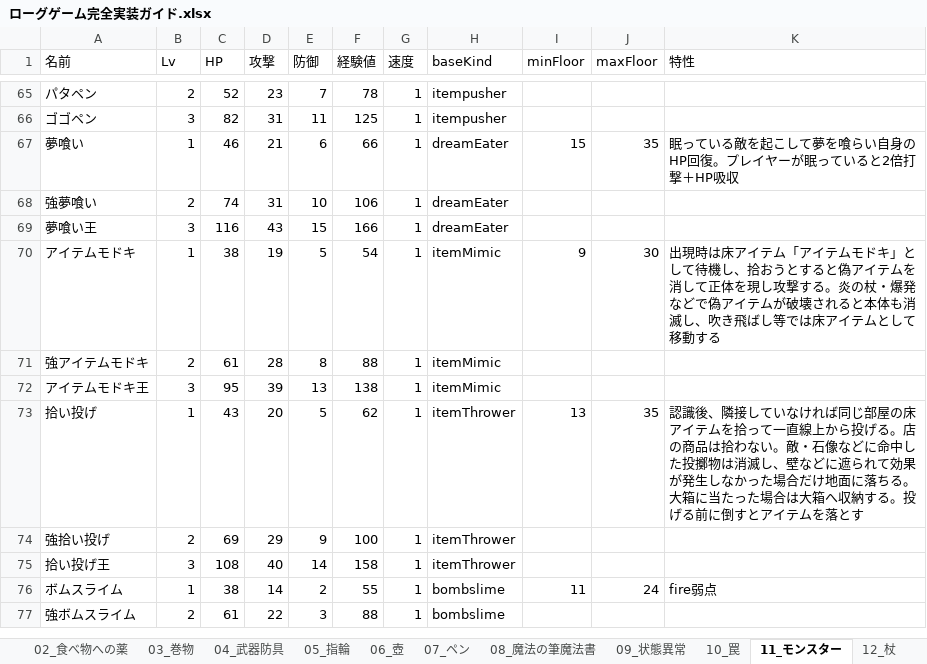
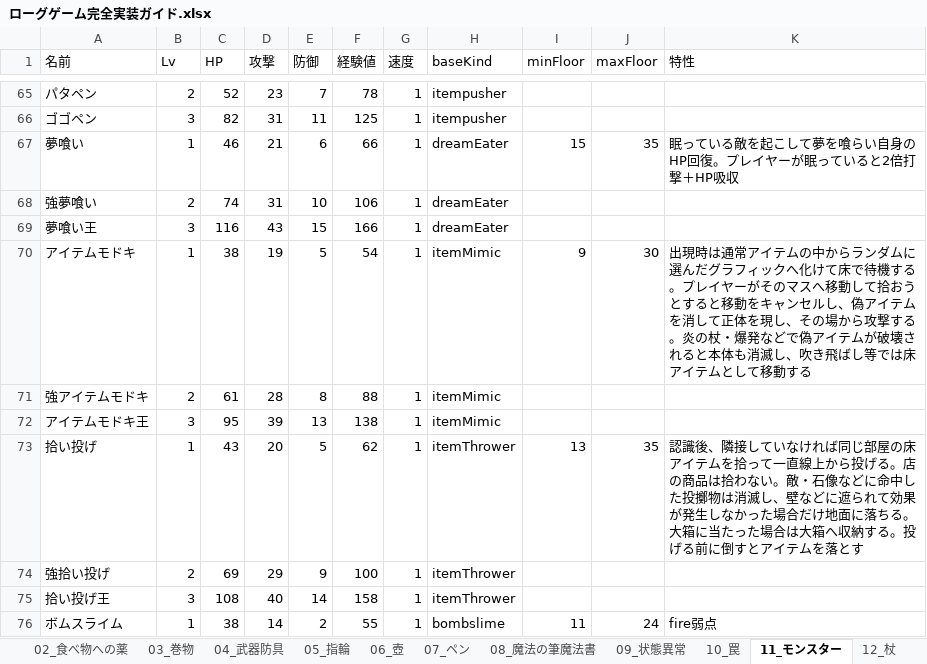
Before and after one commit to akechiment-commits/Rogue, an Excel workbook: ローグゲーム完全実装ガイド.xlsx, sheet 11_モンスター, drawn as a sheet; only a part is shown, gaps mark what is left out; the shorter side is filled out with more unchanged rows; values as stored, in another font and other column widths than the file's, no borders; the diff names each change by its address in the sheet, - before the commit and + after, or states it on an @@ line.

Commit message:
アイテムモドキの偽装表示と接触処理を修正

```diff
--- a/ローグゲーム完全実装ガイド.xlsx (sheet 11_モンスター)
+++ b/ローグゲーム完全実装ガイド.xlsx (sheet 11_モンスター)
-K70 (特性): 出現時は床アイテム「アイテムモドキ」として待機し、拾おうとすると偽アイテムを消して正体を現し攻撃する…
+K70 (特性): 出現時は通常アイテムの中からランダムに選んだグラフィックへ化けて床で待機する。プレイヤーがそのマスへ移動して拾おうとすると移動をキャンセルし、偽アイテムを消して正体を現し、その場から攻撃する…
```
Also changed, not shown: sheet 14_大箱, 5 other files.
